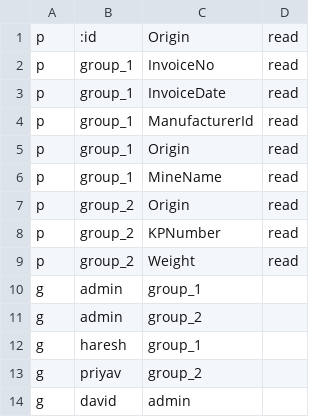
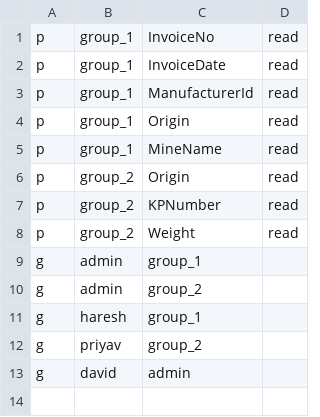
Before and after one commit to hgedia/casbin-demo, a CSV file: policy.csv, drawn as a sheet; the diff names each change by its address in the sheet, - before the commit and + after, or states it on an @@ line.

```diff
--- a/policy.csv
+++ b/policy.csv
-row 1: p | :id | Origin | read
```
Also changed, not shown: 3 other files.
